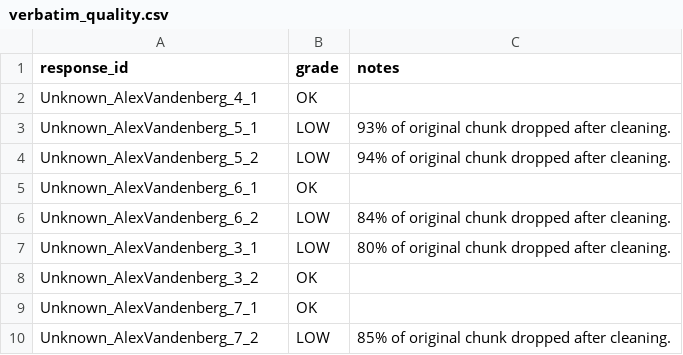
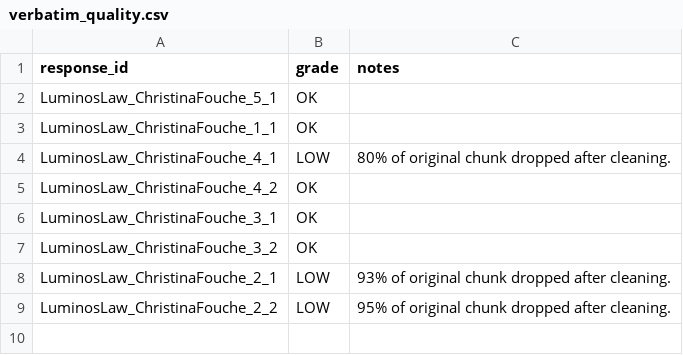
Before and after one commit to dgiovannoli/voc-pipeline-ui, a CSV file: verbatim_quality.csv, drawn as a sheet.

```diff
--- a/verbatim_quality.csv
+++ b/verbatim_quality.csv
@@ -1,10 +1,9 @@
 response_id,grade,notes
-Unknown_AlexVandenberg_4_1,OK,
-Unknown_AlexVandenberg_5_1,LOW,93% of original chunk dropped after cleaning.
-Unknown_AlexVandenberg_5_2,LOW,94% of original chunk dropped after cleaning.
-Unknown_AlexVandenberg_6_1,OK,
-Unknown_AlexVandenberg_6_2,LOW,84% of original chunk dropped after cleaning.
-Unknown_AlexVandenberg_3_1,LOW,80% of original chunk dropped after cleaning.
-Unknown_AlexVandenberg_3_2,OK,
-Unknown_AlexVandenberg_7_1,OK,
-Unknown_AlexVandenberg_7_2,LOW,85% of original chunk dropped after cleaning.
+LuminosLaw_ChristinaFouche_5_1,OK,
+LuminosLaw_ChristinaFouche_1_1,OK,
+LuminosLaw_ChristinaFouche_4_1,LOW,80% of original chunk dropped after cleaning.
+LuminosLaw_ChristinaFouche_4_2,OK,
+LuminosLaw_ChristinaFouche_3_1,OK,
+LuminosLaw_ChristinaFouche_3_2,OK,
+LuminosLaw_ChristinaFouche_2_1,LOW,93% of original chunk dropped after cleaning.
+LuminosLaw_ChristinaFouche_2_2,LOW,95% of original chunk dropped after cleaning.
```
Also changed, not shown: 2 other files.
